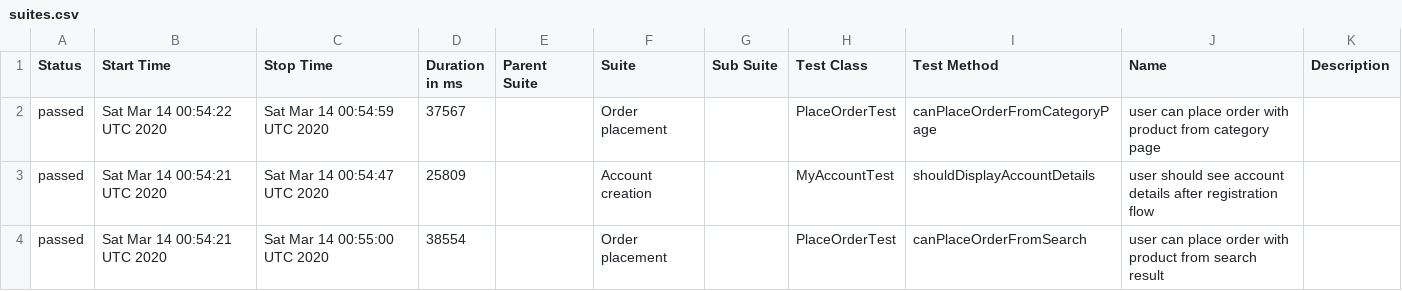
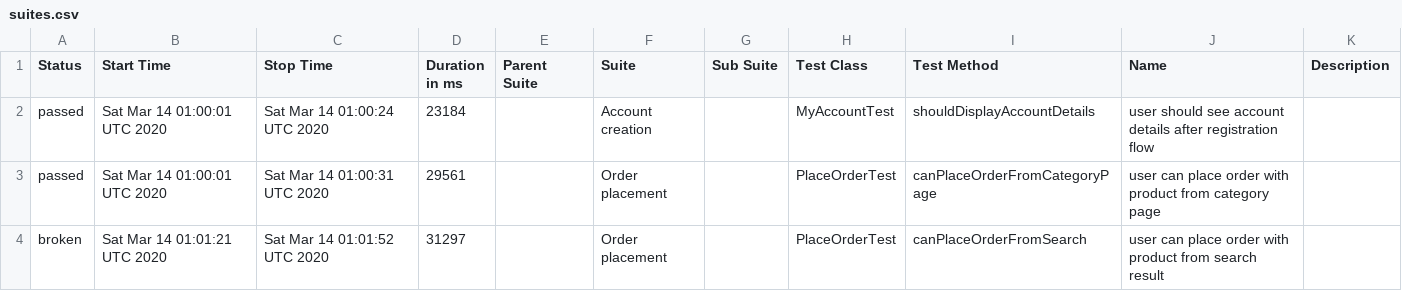
Before and after one commit to isandratskiy/automationpractice-github-actions-demo, a CSV file: data/suites.csv, drawn as a sheet.

```diff
--- a/data/suites.csv
+++ b/data/suites.csv
@@ -1,4 +1,4 @@
 "Status","Start Time","Stop Time","Duration in ms","Parent Suite","Suite","Sub Suite","Test Class","Test Method","Name","Description"
-"passed","Sat Mar 14 00:54:22 UTC 2020","Sat Mar 14 00:54:59 UTC 2020","37567","","Order placement","","PlaceOrderTest","canPlaceOrderFromCategoryPage","user can place order with product from category page",""
-"passed","Sat Mar 14 00:54:21 UTC 2020","Sat Mar 14 00:54:47 UTC 2020","25809","","Account creation","","MyAccountTest","shouldDisplayAccountDetails","user should see account details after registration flow",""
-"passed","Sat Mar 14 00:54:21 UTC 2020","Sat Mar 14 00:55:00 UTC 2020","38554","","Order placement","","PlaceOrderTest","canPlaceOrderFromSearch","user can place order with product from search result",""
+"passed","Sat Mar 14 01:00:01 UTC 2020","Sat Mar 14 01:00:24 UTC 2020","23184","","Account creation","","MyAccountTest","shouldDisplayAccountDetails","user should see account details after registration flow",""
+"passed","Sat Mar 14 01:00:01 UTC 2020","Sat Mar 14 01:00:31 UTC 2020","29561","","Order placement","","PlaceOrderTest","canPlaceOrderFromCategoryPage","user can place order with product from category page",""
+"broken","Sat Mar 14 01:01:21 UTC 2020","Sat Mar 14 01:01:52 UTC 2020","31297","","Order placement","","PlaceOrderTest","canPlaceOrderFromSearch","user can place order with product from search result",""
```
Also changed, not shown: 33 other files.
